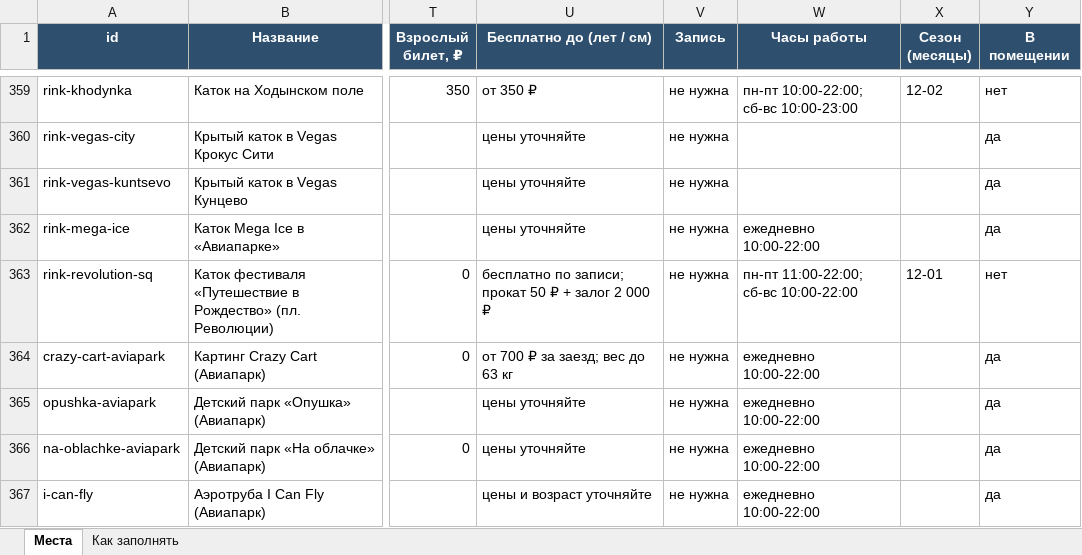
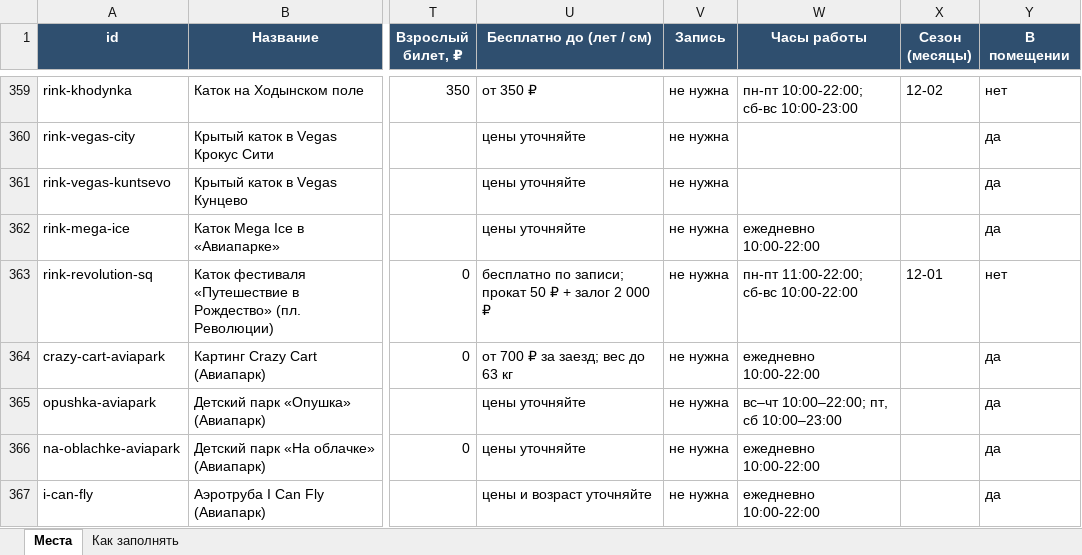
Before and after one commit to vadimsurov-apps/kudapoiti-data, an Excel workbook: data/kuda-poiti-mesta.xlsx, sheet Места, drawn as a sheet; only a part is shown, gaps mark what is left out; values as stored, in another font and other column widths than the file's, no borders; the diff names each change by its address in the sheet, - before the commit and + after, or states it on an @@ line.

```diff
--- a/data/kuda-poiti-mesta.xlsx (sheet Места)
+++ b/data/kuda-poiti-mesta.xlsx (sheet Места)
-W365 (Часы работы): ежедневно 10:00-22:00
+W365 (Часы работы): вс–чт 10:00–22:00; пт, сб 10:00–23:00
```
Also changed, not shown: data/parts/creative.xlsx, data/parts/fun.xlsx, 5 other files.
